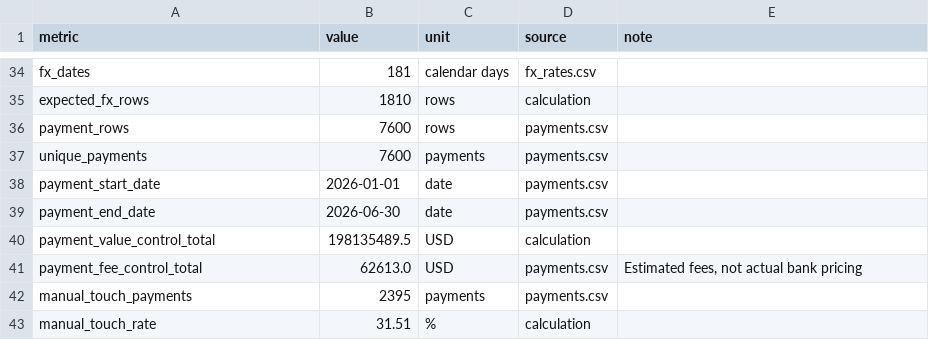
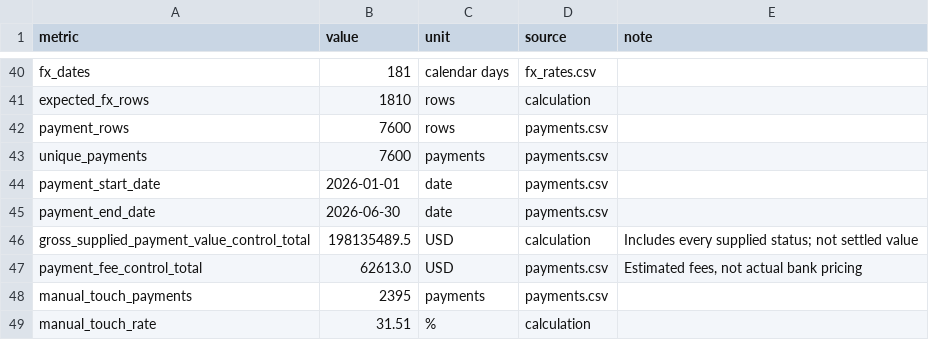
Before and after one commit to bakerzhan0404-zbh/project-northstar, a CSV file: data/processed/W1_data_quality_metrics.csv, drawn as a sheet; only a part is shown, gaps mark what is left out; the diff covers the shown part only.

Commit message:
Record corrected Week 1 control outputs

```diff
--- a/data/processed/W1_data_quality_metrics.csv
+++ b/data/processed/W1_data_quality_metrics.csv
@@ -39,3 +45,3 @@ payment_start_date,2026-01-01,date,payments.csv,
 payment_end_date,2026-06-30,date,payments.csv,
-payment_value_control_total,198135489.5,USD,calculation,
+gross_supplied_payment_value_control_total,198135489.5,USD,calculation,Includes every supplied status; not settled value
 payment_fee_control_total,62613.0,USD,payments.csv,"Estimated fees, not actual bank pricing"
```
Also changed, not shown: 14 added rows and 5 edited cells elsewhere in this file, data/processed/W1_data_quality_checks.csv.
